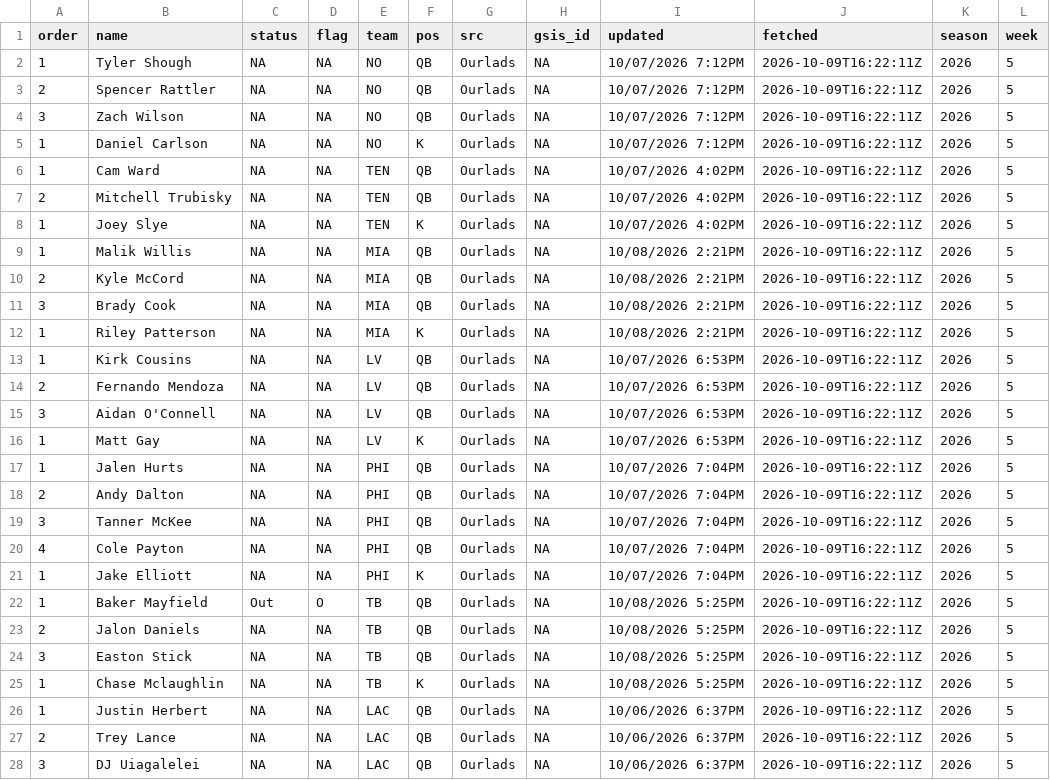
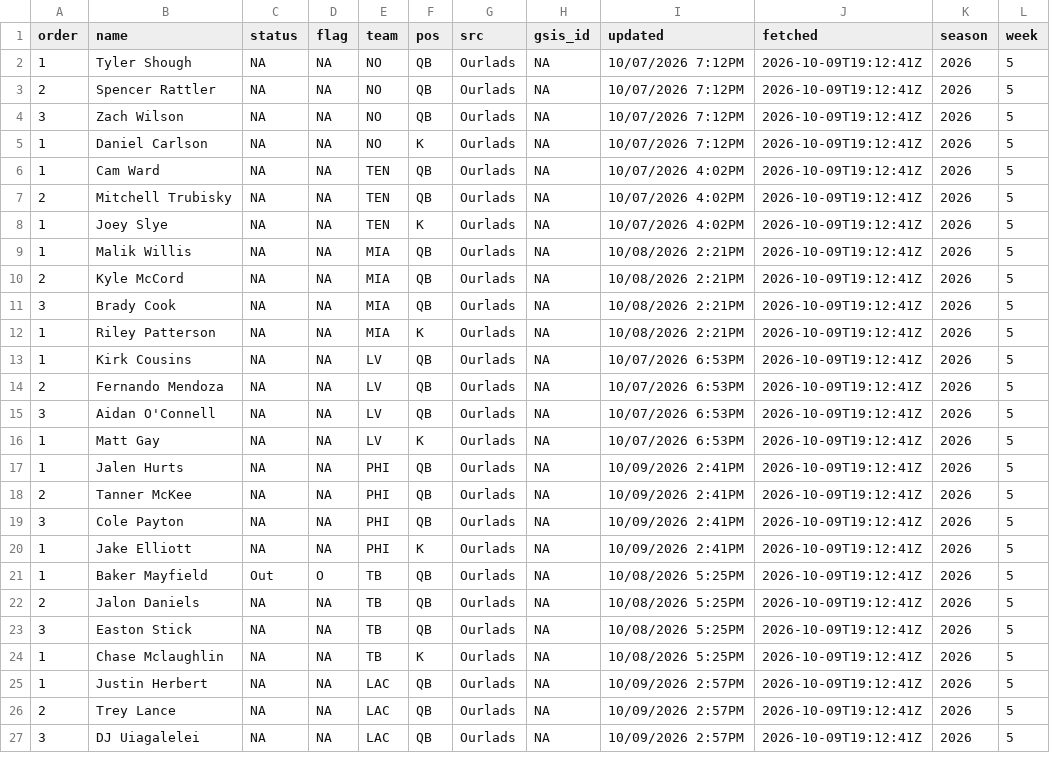
Before and after one commit to andrew-w-schroeder/dst-site, a CSV file: data/lines/sources/ourlads.csv, drawn as a sheet; only a part is shown; the diff covers the shown part only.

```diff
--- a/data/lines/sources/ourlads.csv
+++ b/data/lines/sources/ourlads.csv
@@ -1,28 +1,27 @@
 "order","name","status","flag","team","pos","src","gsis_id","updated","fetched","season","week"
-1,"Tyler Shough",NA,NA,"NO","QB","Ourlads",NA,"10/07/2026 7:12PM","2026-10-09T16:22:11Z",2026,5
-2,"Spencer Rattler",NA,NA,"NO","QB","Ourlads",NA,"10/07/2026 7:12PM","2026-10-09T16:22:11Z",2026,5
-3,"Zach Wilson",NA,NA,"NO","QB","Ourlads",NA,"10/07/2026 7:12PM","2026-10-09T16:22:11Z",2026,5
-1,"Daniel Carlson",NA,NA,"NO","K","Ourlads",NA,"10/07/2026 7:12PM","2026-10-09T16:22:11Z",2026,5
-1,"Cam Ward",NA,NA,"TEN","QB","Ourlads",NA,"10/07/2026 4:02PM","2026-10-09T16:22:11Z",2026,5
-2,"Mitchell Trubisky",NA,NA,"TEN","QB","Ourlads",NA,"10/07/2026 4:02PM","2026-10-09T16:22:11Z",2026,5
-1,"Joey Slye",NA,NA,"TEN","K","Ourlads",NA,"10/07/2026 4:02PM","2026-10-09T16:22:11Z",2026,5
-1,"Malik Willis",NA,NA,"MIA","QB","Ourlads",NA,"10/08/2026 2:21PM","2026-10-09T16:22:11Z",2026,5
-2,"Kyle McCord",NA,NA,"MIA","QB","Ourlads",NA,"10/08/2026 2:21PM","2026-10-09T16:22:11Z",2026,5
-3,"Brady Cook",NA,NA,"MIA","QB","Ourlads",NA,"10/08/2026 2:21PM","2026-10-09T16:22:11Z",2026,5
-1,"Riley Patterson",NA,NA,"MIA","K","Ourlads",NA,"10/08/2026 2:21PM","2026-10-09T16:22:11Z",2026,5
-1,"Kirk Cousins",NA,NA,"LV","QB","Ourlads",NA,"10/07/2026 6:53PM","2026-10-09T16:22:11Z",2026,5
-2,"Fernando Mendoza",NA,NA,"LV","QB","Ourlads",NA,"10/07/2026 6:53PM","2026-10-09T16:22:11Z",2026,5
-3,"Aidan O'Connell",NA,NA,"LV","QB","Ourlads",NA,"10/07/2026 6:53PM","2026-10-09T16:22:11Z",2026,5
-1,"Matt Gay",NA,NA,"LV","K","Ourlads",NA,"10/07/2026 6:53PM","2026-10-09T16:22:11Z",2026,5
-1,"Jalen Hurts",NA,NA,"PHI","QB","Ourlads",NA,"10/07/2026 7:04PM","2026-10-09T16:22:11Z",2026,5
-2,"Andy Dalton",NA,NA,"PHI","QB","Ourlads",NA,"10/07/2026 7:04PM","2026-10-09T16:22:11Z",2026,5
-3,"Tanner McKee",NA,NA,"PHI","QB","Ourlads",NA,"10/07/2026 7:04PM","2026-10-09T16:22:11Z",2026,5
-4,"Cole Payton",NA,NA,"PHI","QB","Ourlads",NA,"10/07/2026 7:04PM","2026-10-09T16:22:11Z",2026,5
-1,"Jake Elliott",NA,NA,"PHI","K","Ourlads",NA,"10/07/2026 7:04PM","2026-10-09T16:22:11Z",2026,5
-1,"Baker Mayfield","Out","O","TB","QB","Ourlads",NA,"10/08/2026 5:25PM","2026-10-09T16:22:11Z",2026,5
-2,"Jalon Daniels",NA,NA,"TB","QB","Ourlads",NA,"10/08/2026 5:25PM","2026-10-09T16:22:11Z",2026,5
-3,"Easton Stick",NA,NA,"TB","QB","Ourlads",NA,"10/08/2026 5:25PM","2026-10-09T16:22:11Z",2026,5
-1,"Chase Mclaughlin",NA,NA,"TB","K","Ourlads",NA,"10/08/2026 5:25PM","2026-10-09T16:22:11Z",2026,5
-1,"Justin Herbert",NA,NA,"LAC","QB","Ourlads",NA,"10/06/2026 6:37PM","2026-10-09T16:22:11Z",2026,5
-2,"Trey Lance",NA,NA,"LAC","QB","Ourlads",NA,"10/06/2026 6:37PM","2026-10-09T16:22:11Z",2026,5
-3,"DJ Uiagalelei",NA,NA,"LAC","QB","Ourlads",NA,"10/06/2026 6:37PM","2026-10-09T16:22:11Z",2026,5
+1,"Tyler Shough",NA,NA,"NO","QB","Ourlads",NA,"10/07/2026 7:12PM","2026-10-09T19:12:41Z",2026,5
+2,"Spencer Rattler",NA,NA,"NO","QB","Ourlads",NA,"10/07/2026 7:12PM","2026-10-09T19:12:41Z",2026,5
+3,"Zach Wilson",NA,NA,"NO","QB","Ourlads",NA,"10/07/2026 7:12PM","2026-10-09T19:12:41Z",2026,5
+1,"Daniel Carlson",NA,NA,"NO","K","Ourlads",NA,"10/07/2026 7:12PM","2026-10-09T19:12:41Z",2026,5
+1,"Cam Ward",NA,NA,"TEN","QB","Ourlads",NA,"10/07/2026 4:02PM","2026-10-09T19:12:41Z",2026,5
+2,"Mitchell Trubisky",NA,NA,"TEN","QB","Ourlads",NA,"10/07/2026 4:02PM","2026-10-09T19:12:41Z",2026,5
+1,"Joey Slye",NA,NA,"TEN","K","Ourlads",NA,"10/07/2026 4:02PM","2026-10-09T19:12:41Z",2026,5
+1,"Malik Willis",NA,NA,"MIA","QB","Ourlads",NA,"10/08/2026 2:21PM","2026-10-09T19:12:41Z",2026,5
+2,"Kyle McCord",NA,NA,"MIA","QB","Ourlads",NA,"10/08/2026 2:21PM","2026-10-09T19:12:41Z",2026,5
+3,"Brady Cook",NA,NA,"MIA","QB","Ourlads",NA,"10/08/2026 2:21PM","2026-10-09T19:12:41Z",2026,5
+1,"Riley Patterson",NA,NA,"MIA","K","Ourlads",NA,"10/08/2026 2:21PM","2026-10-09T19:12:41Z",2026,5
+1,"Kirk Cousins",NA,NA,"LV","QB","Ourlads",NA,"10/07/2026 6:53PM","2026-10-09T19:12:41Z",2026,5
+2,"Fernando Mendoza",NA,NA,"LV","QB","Ourlads",NA,"10/07/2026 6:53PM","2026-10-09T19:12:41Z",2026,5
+3,"Aidan O'Connell",NA,NA,"LV","QB","Ourlads",NA,"10/07/2026 6:53PM","2026-10-09T19:12:41Z",2026,5
+1,"Matt Gay",NA,NA,"LV","K","Ourlads",NA,"10/07/2026 6:53PM","2026-10-09T19:12:41Z",2026,5
+1,"Jalen Hurts",NA,NA,"PHI","QB","Ourlads",NA,"10/09/2026 2:41PM","2026-10-09T19:12:41Z",2026,5
+2,"Tanner McKee",NA,NA,"PHI","QB","Ourlads",NA,"10/09/2026 2:41PM","2026-10-09T19:12:41Z",2026,5
+3,"Cole Payton",NA,NA,"PHI","QB","Ourlads",NA,"10/09/2026 2:41PM","2026-10-09T19:12:41Z",2026,5
+1,"Jake Elliott",NA,NA,"PHI","K","Ourlads",NA,"10/09/2026 2:41PM","2026-10-09T19:12:41Z",2026,5
+1,"Baker Mayfield","Out","O","TB","QB","Ourlads",NA,"10/08/2026 5:25PM","2026-10-09T19:12:41Z",2026,5
+2,"Jalon Daniels",NA,NA,"TB","QB","Ourlads",NA,"10/08/2026 5:25PM","2026-10-09T19:12:41Z",2026,5
+3,"Easton Stick",NA,NA,"TB","QB","Ourlads",NA,"10/08/2026 5:25PM","2026-10-09T19:12:41Z",2026,5
+1,"Chase Mclaughlin",NA,NA,"TB","K","Ourlads",NA,"10/08/2026 5:25PM","2026-10-09T19:12:41Z",2026,5
+1,"Justin Herbert",NA,NA,"LAC","QB","Ourlads",NA,"10/09/2026 2:57PM","2026-10-09T19:12:41Z",2026,5
+2,"Trey Lance",NA,NA,"LAC","QB","Ourlads",NA,"10/09/2026 2:57PM","2026-10-09T19:12:41Z",2026,5
+3,"DJ Uiagalelei",NA,NA,"LAC","QB","Ourlads",NA,"10/09/2026 2:57PM","2026-10-09T19:12:41Z",2026,5
```
Also changed, not shown: 102 edited cells elsewhere in this file, data/dfs/dfs_proj_2026_wk05.csv, data/lines/ecr_history.csv, 26 other files.
